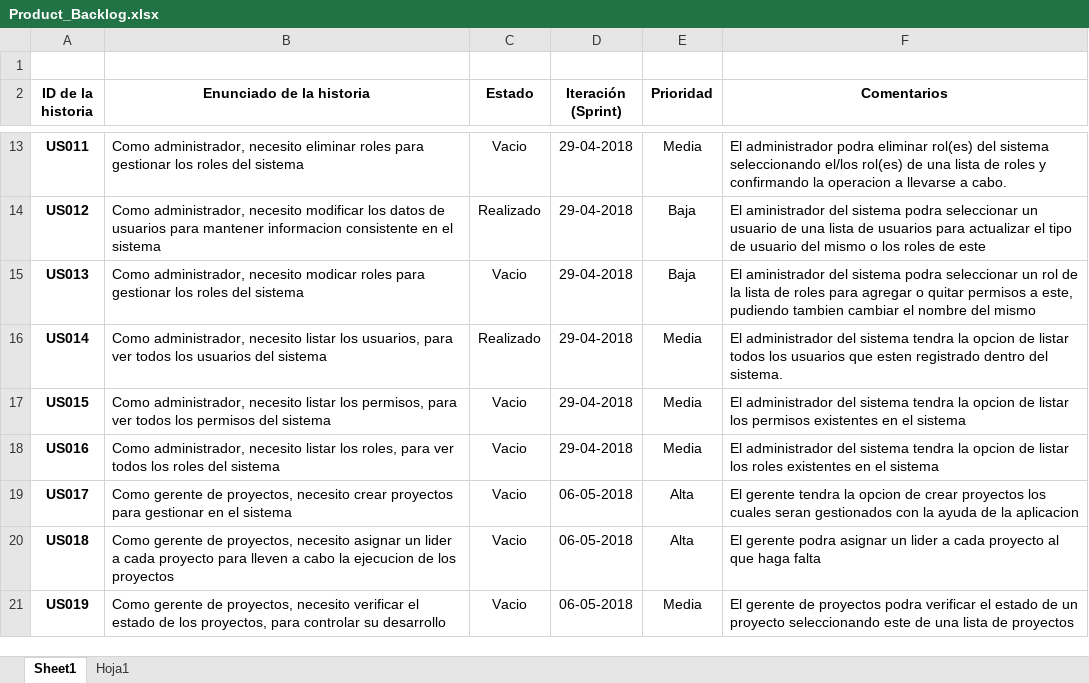
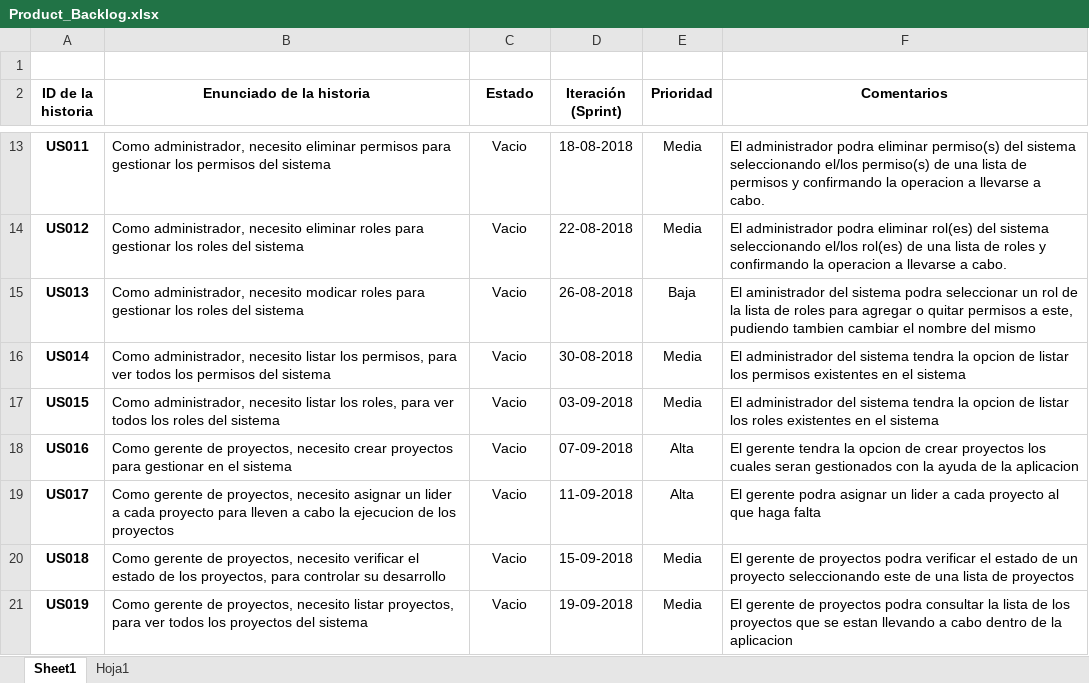
Before and after one commit to guivern/ingesoft2, an Excel workbook: Documentos/Product_Backlog.xlsx, sheet Sheet1, drawn as a sheet; only a part is shown, gaps mark what is left out; values as stored, in another font and other column widths than the file's, no borders; the diff covers the shown part only; the diff names each change by its address in the sheet, - before the commit and + after, or states it on an @@ line.

```diff
--- a/Documentos/Product_Backlog.xlsx (sheet Sheet1)
+++ b/Documentos/Product_Backlog.xlsx (sheet Sheet1)
-B13 (Enunciado de la historia): …necesito eliminar roles para gestionar los roles del sistema
+B13 (Enunciado de la historia): …necesito eliminar permisos para gestionar los permisos del sistema
-D13 (Iteración (Sprint)): 29-04-2018
+D13 (Iteración (Sprint)): 18-08-2018
-F13 (Comentarios): …podra eliminar rol(es) del sistema seleccionando el/los rol(es) de una lista de roles y confirmando…
+F13 (Comentarios): …podra eliminar permiso(s) del sistema seleccionando el/los permiso(s) de una lista de permisos y confirmando…
-B14 (Enunciado de la historia): …administrador, necesito modificar los datos de usuarios para mantener informacion consistente en el sistema
+B14 (Enunciado de la historia): …administrador, necesito eliminar roles para gestionar los roles del sistema
-C14 (Estado): Realizado
+C14 (Estado): Vacio
-D14 (Iteración (Sprint)): 29-04-2018
+D14 (Iteración (Sprint)): 22-08-2018
-E14 (Prioridad): Baja
+E14 (Prioridad): Media
-F14 (Comentarios): El aministrador del sistema podra seleccionar un usuario de una lista de usuarios para actualizar el tipo de usuario del mismo o los roles de este
+F14 (Comentarios): El administrador podra eliminar rol(es) del sistema seleccionando el/los rol(es) de una lista de roles y confirmando la operacion a llevarse a cabo.
-D15 (Iteración (Sprint)): 29-04-2018
+D15 (Iteración (Sprint)): 26-08-2018
-B16 (Enunciado de la historia): …listar los usuarios, para ver todos los usuarios del sistema
+B16 (Enunciado de la historia): …listar los permisos, para ver todos los permisos del sistema
-C16 (Estado): Realizado
+C16 (Estado): Vacio
-D16 (Iteración (Sprint)): 29-04-2018
+D16 (Iteración (Sprint)): 30-08-2018
-F16 (Comentarios): …de listar todos los usuarios que esten registrado dentro del sistema.
+F16 (Comentarios): …de listar los permisos existentes en el sistema
-B17 (Enunciado de la historia): …listar los permisos, para ver todos los permisos del sistema
+B17 (Enunciado de la historia): …listar los roles, para ver todos los roles del sistema
-D17 (Iteración (Sprint)): 29-04-2018
+D17 (Iteración (Sprint)): 03-09-2018
-F17 (Comentarios): …listar los permisos existentes en…
+F17 (Comentarios): …listar los roles existentes en…
-B18 (Enunciado de la historia): Como administrador, necesito listar los roles, para ver todos los roles del sistema
+B18 (Enunciado de la historia): Como gerente de proyectos, necesito crear proyectos para gestionar en el sistema
-D18 (Iteración (Sprint)): 29-04-2018
+D18 (Iteración (Sprint)): 07-09-2018
-E18 (Prioridad): Media
+E18 (Prioridad): Alta
-F18 (Comentarios): El administrador del sistema tendra la opcion de listar los roles existentes en el sistema
+F18 (Comentarios): El gerente tendra la opcion de crear proyectos los cuales seran gestionados con la ayuda de la aplicacion
-B19 (Enunciado de la historia): …proyectos, necesito crear proyectos para gestionar en el sistema
+B19 (Enunciado de la historia): …proyectos, necesito asignar un lider a cada proyecto para lleven a cabo la ejecucion de los proyectos
-D19 (Iteración (Sprint)): 06-05-2018
+D19 (Iteración (Sprint)): 11-09-2018
-F19 (Comentarios): El gerente tendra la opcion de crear proyectos los cuales seran gestionados con la ayuda de la aplicacion
+F19 (Comentarios): El gerente podra asignar un lider a cada proyecto al que haga falta
-B20 (Enunciado de la historia): …proyectos, necesito asignar un lider a cada proyecto para lleven a cabo la ejecucion de los proyectos
+B20 (Enunciado de la historia): …proyectos, necesito verificar el estado de los proyectos, para controlar su desarrollo
-D20 (Iteración (Sprint)): 06-05-2018
+D20 (Iteración (Sprint)): 15-09-2018
-E20 (Prioridad): Alta
+E20 (Prioridad): Media
-F20 (Comentarios): El gerente podra asignar un lider a cada proyecto al que haga falta
+F20 (Comentarios): El gerente de proyectos podra verificar el estado de un proyecto seleccionando este de una lista de proyectos
-B21 (Enunciado de la historia): …proyectos, necesito verificar el estado de los proyectos, para controlar su desarrollo
+B21 (Enunciado de la historia): …proyectos, necesito listar proyectos, para ver todos los proyectos del sistema
-D21 (Iteración (Sprint)): 06-05-2018
+D21 (Iteración (Sprint)): 19-09-2018
-F21 (Comentarios): …proyectos podra verificar el estado de un proyecto seleccionando este de una lista de proyectos
+F21 (Comentarios): …proyectos podra consultar la lista de los proyectos que se estan llevando a cabo dentro de la aplicacion
```
Also changed, not shown: 1 removed row and 102 edited cells elsewhere in this sheet.
